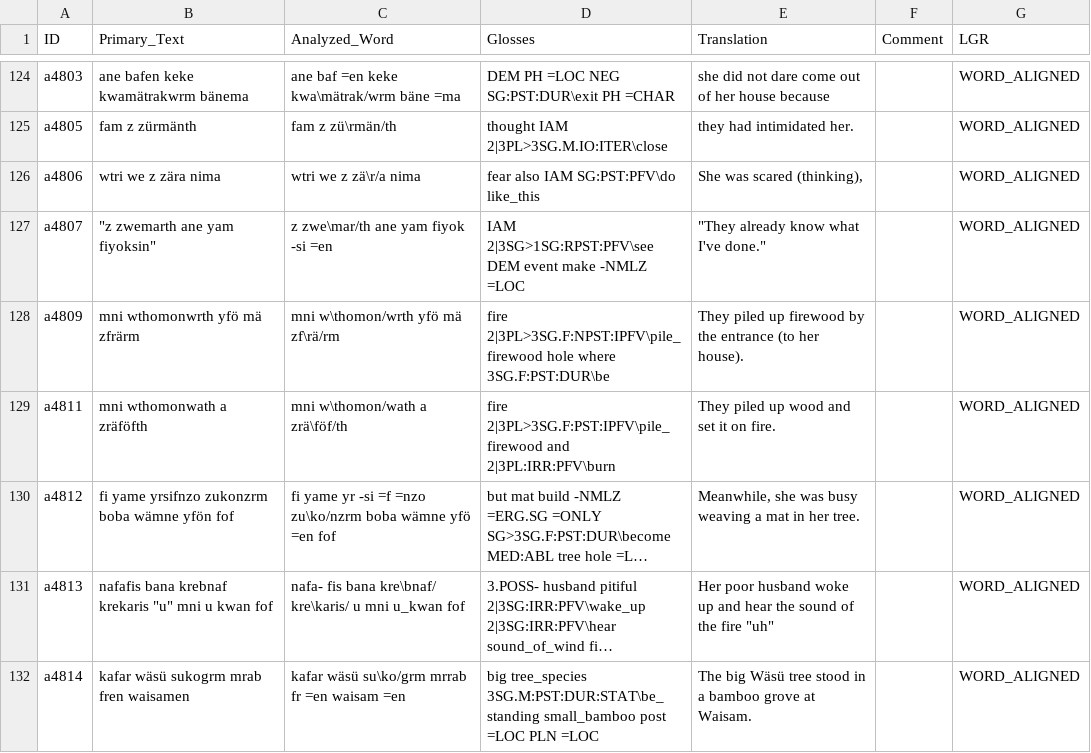
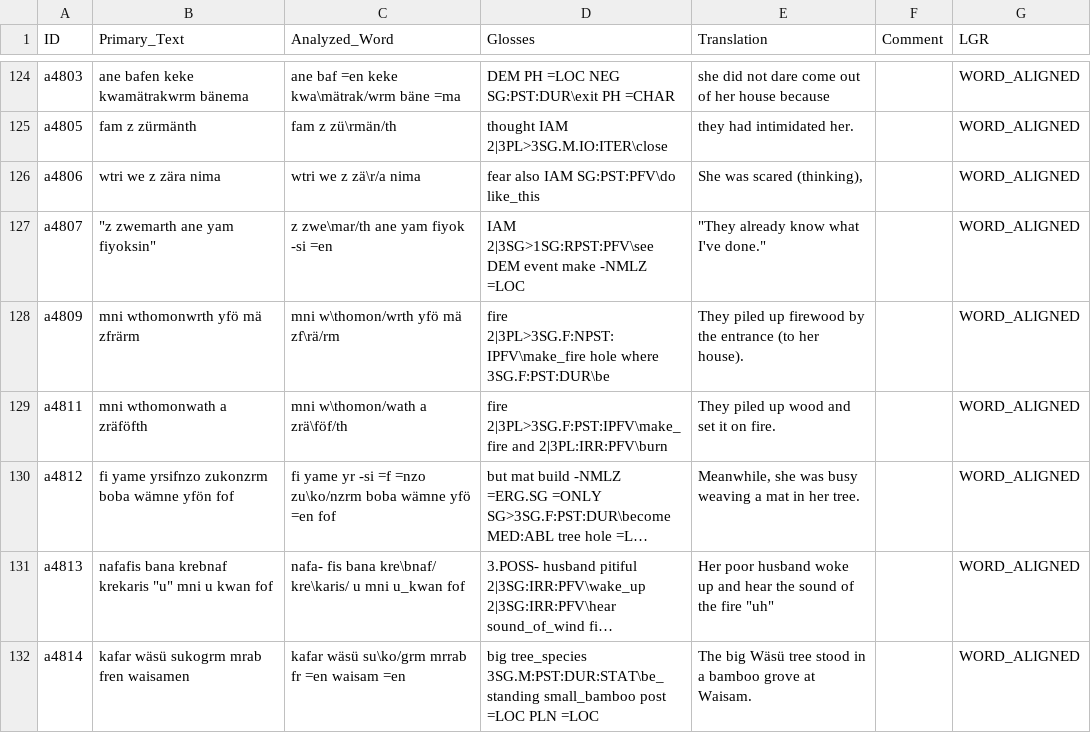
Before and after one commit to OpenTextCollections/wara1294a, a CSV file: 07_tci20120901a-01_nzürna_trikasi_firran.csv, drawn as a sheet; only a part is shown, gaps mark what is left out; long unchanged cells end in …; the diff names each change by its address in the sheet, - before the commit and + after, or states it on an @@ line.

```diff
--- a/07_tci20120901a-01_nzürna_trikasi_firran.csv
+++ b/07_tci20120901a-01_nzürna_trikasi_firran.csv
-D128 (Glosses): fire 2|3PL>3SG.F:NPST:IPFV\pile_firewood hole where…
+D128 (Glosses): fire 2|3PL>3SG.F:NPST:IPFV\make_fire hole where…
-D129 (Glosses): fire 2|3PL>3SG.F:PST:IPFV\pile_firewood and 2|3PL:IRR:PFV\burn
+D129 (Glosses): fire 2|3PL>3SG.F:PST:IPFV\make_fire and 2|3PL:IRR:PFV\burn
```
Also changed, not shown: 10_tci20130903v-04_fenz_yonasi.csv, 11_tci20120909v-06_masis.csv, 5 other files.
